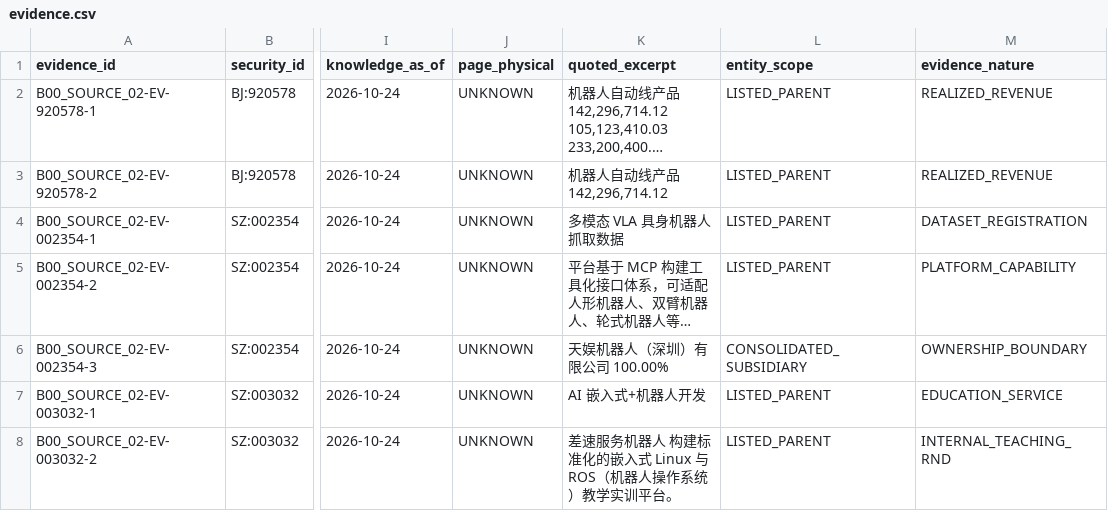
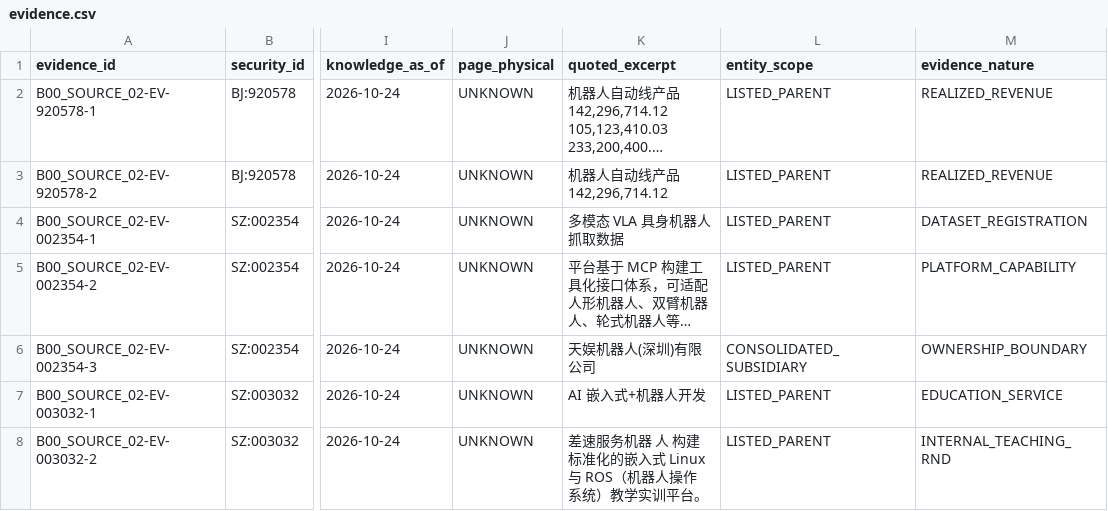
Before and after one commit to qiangzhuangmeili-ui/robotics-inflection-research, a CSV file: packages/B00_SOURCE_02/results/evidence.csv, drawn as a sheet; only a part is shown, gaps mark what is left out; long unchanged cells end in …; the diff names each change by its address in the sheet, - before the commit and + after, or states it on an @@ line.

Commit message:
校正PDF断行导致的证据引文精确匹配

```diff
--- a/packages/B00_SOURCE_02/results/evidence.csv
+++ b/packages/B00_SOURCE_02/results/evidence.csv
-K6 (quoted_excerpt): 天娱机器人（深圳）有限公司 100.00%
+K6 (quoted_excerpt): 天娱机器人(深圳)有限公司
-K8 (quoted_excerpt): …服务机器人 构建标准化的嵌入式 Linux 与 ROS（机器人操作系统）教…
+K8 (quoted_excerpt): …服务机器 人 构建标准化的嵌入式 Linux 与 ROS（机器人操作 系统）教…
```
